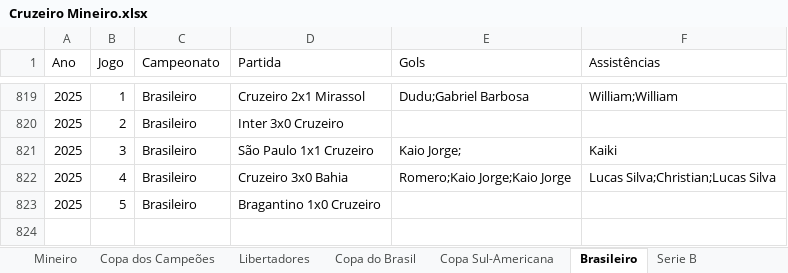
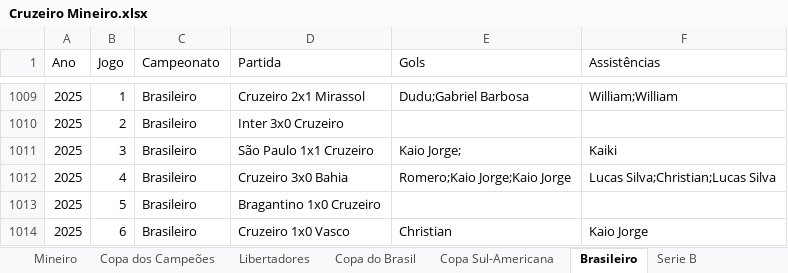
Before and after one commit to riulersilverio/cruzeirodata, an Excel workbook: Cruzeiro Mineiro.xlsx, sheet Brasileiro, drawn as a sheet; only a part is shown, gaps mark what is left out; values as stored, in another font and other column widths than the file's, no borders; the diff covers the shown part only; the diff names each change by its address in the sheet, - before the commit and + after, or states it on an @@ line.

```diff
--- a/Cruzeiro Mineiro.xlsx (sheet Brasileiro)
+++ b/Cruzeiro Mineiro.xlsx (sheet Brasileiro)
+row 1014: 2025 | 6 | Brasileiro | Cruzeiro 1x0 Vasco | Christian | Kaio Jorge
```
Also changed, not shown: 190 added rows elsewhere in this sheet.
